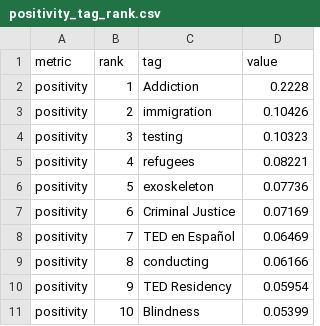
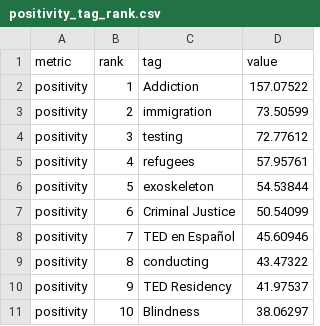
Before and after one commit to GT-TedTalkVis/TedTalkVis, a CSV file: src/data/positivity_tag_rank.csv, drawn as a sheet.

```diff
--- a/src/data/positivity_tag_rank.csv
+++ b/src/data/positivity_tag_rank.csv
@@ -1,11 +1,11 @@
 metric,rank,tag,value
-positivity,1,Addiction,0.2228
-positivity,2,immigration,0.10426
-positivity,3,testing,0.10323
-positivity,4,refugees,0.08221
-positivity,5,exoskeleton,0.07736
-positivity,6,Criminal Justice,0.07169
-positivity,7,TED en Español,0.06469
-positivity,8,conducting,0.06166
-positivity,9,TED Residency,0.05954
-positivity,10,Blindness,0.05399
+positivity,1,Addiction,157.07522
+positivity,2,immigration,73.50599
+positivity,3,testing,72.77612
+positivity,4,refugees,57.95761
+positivity,5,exoskeleton,54.53844
+positivity,6,Criminal Justice,50.54099
+positivity,7,TED en Español,45.60946
+positivity,8,conducting,43.47322
+positivity,9,TED Residency,41.97537
+positivity,10,Blindness,38.06297
```
Also changed, not shown: data_crunching/top_tag_per_popularity_metric.csv, src/data/engagement_tag_rank.csv, 1 other file.
